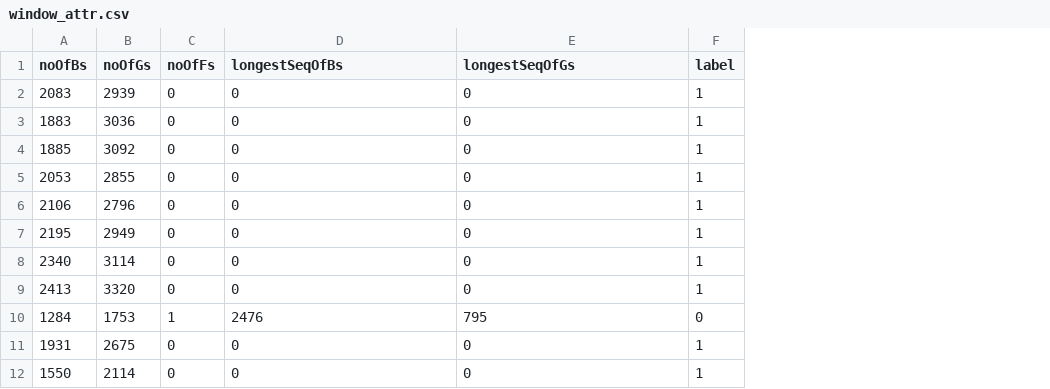
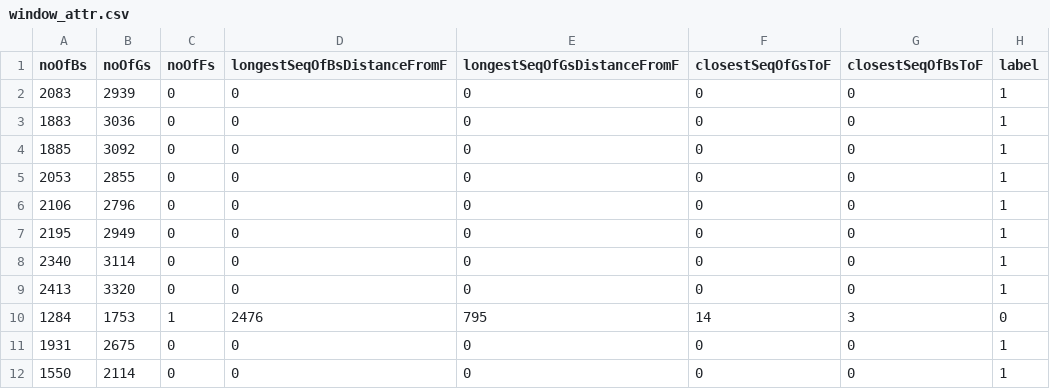
Before and after one commit to DpodDani/my-app, a CSV file: logic/python/window_attr.csv, drawn as a sheet; only a part is shown; the diff names each change by its address in the sheet, - before the commit and + after, or states it on an @@ line.

Commit message:
demo: added latest version of CSV
Contains 7 features in total.

Daniel

```diff
--- a/logic/python/window_attr.csv
+++ b/logic/python/window_attr.csv
+column F (closestSeqOfGsToF), rows 2-12: 0 | 0 | 0 | 0 | 0 | 0 | 0 | 0 | 14 | 0 | 0
+column G (closestSeqOfBsToF), rows 2-12: 0 | 0 | 0 | 0 | 0 | 0 | 0 | 0 | 3 | 0 | 0
-D1: longestSeqOfBs
+D1: longestSeqOfBsDistanceFromF
-E1: longestSeqOfGs
+E1: longestSeqOfGsDistanceFromF
```
